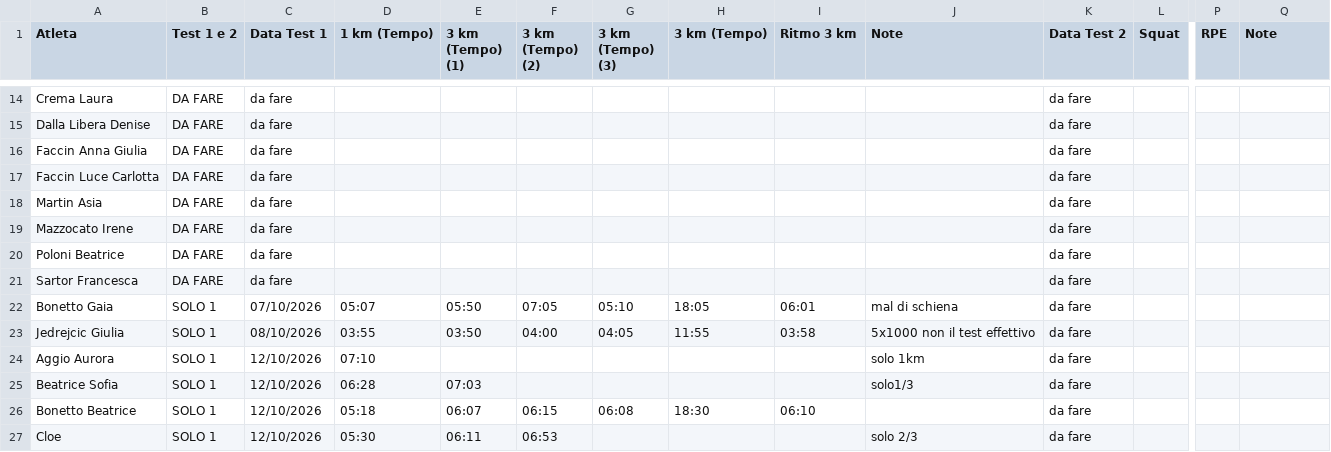
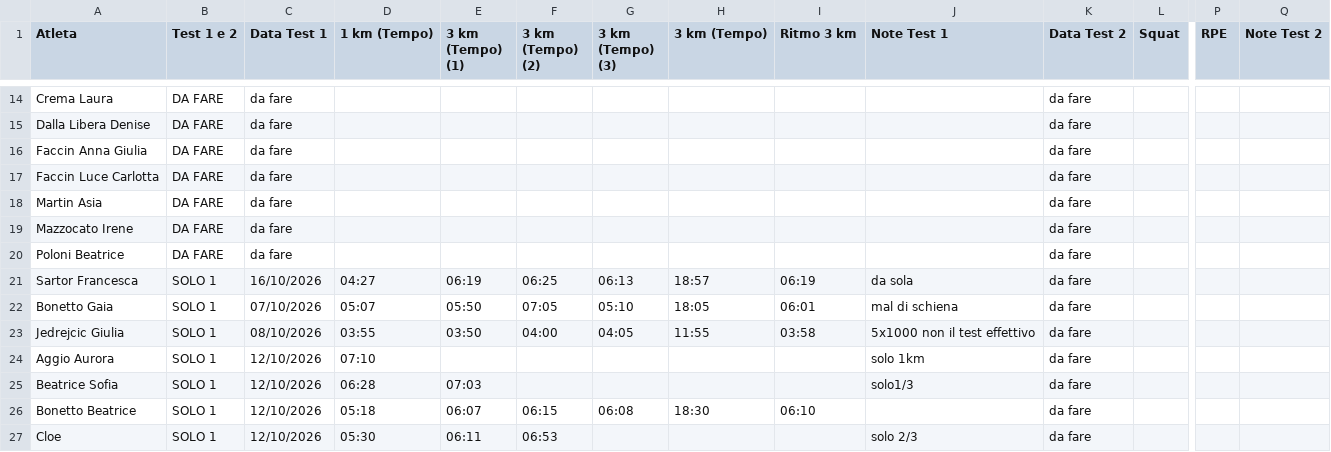
Before and after one commit to ilbeppe90/Cronometro, a CSV file: dati/risultati.csv, drawn as a sheet; only a part is shown, gaps mark what is left out; the diff names each change by its address in the sheet, - before the commit and + after, or states it on an @@ line.

Commit message:
Aggiorna tempi test atlete dal file del 19 ottobre

```diff
--- a/dati/risultati.csv
+++ b/dati/risultati.csv
-J1: Note
+J1: Note Test 1
-Q1: Note
+Q1: Note Test 2
-B21 (Test 1 e 2): DA FARE
+B21 (Test 1 e 2): SOLO 1
-C21 (Data Test 1): da fare
+C21 (Data Test 1): 16/10/2026
-D21 (1 km (Tempo)): (empty)
+D21 (1 km (Tempo)): 04:27
-E21 (3 km (Tempo) (1)): (empty)
+E21 (3 km (Tempo) (1)): 06:19
-F21 (3 km (Tempo) (2)): (empty)
+F21 (3 km (Tempo) (2)): 06:25
-G21 (3 km (Tempo) (3)): (empty)
+G21 (3 km (Tempo) (3)): 06:13
-H21 (3 km (Tempo)): (empty)
+H21 (3 km (Tempo)): 18:57
-I21 (Ritmo 3 km): (empty)
+I21 (Ritmo 3 km): 06:19
-J21 (Note Test 1): (empty)
+J21 (Note Test 1): da sola
```
